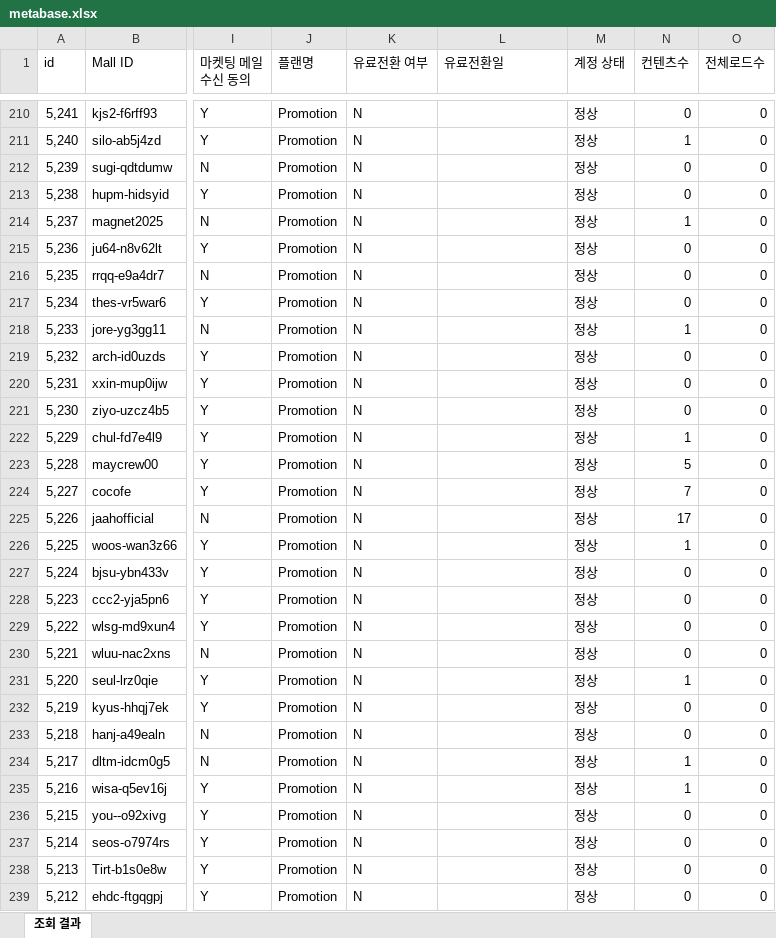
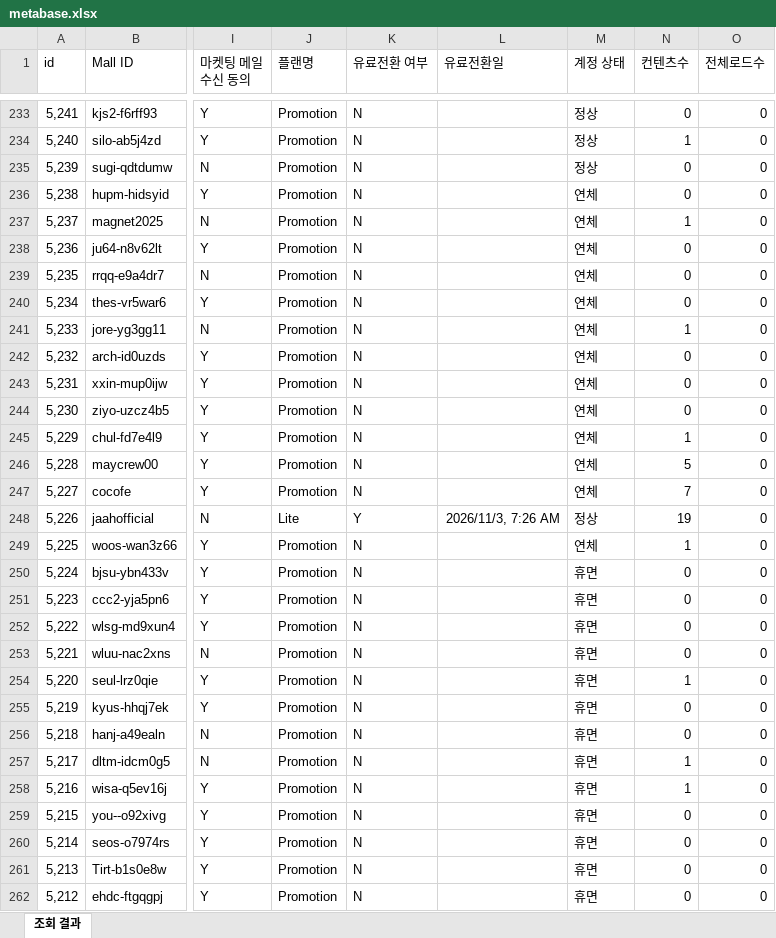
Before and after one commit to CTND-Marketing/charlla, an Excel workbook: data/2026-10/metabase.xlsx, sheet 조회 결과, drawn as a sheet; only a part is shown, gaps mark what is left out; values as stored, in another font and other column widths than the file's, no borders; addresses are those after the commit; the diff covers the shown part only; the diff names each change by its address in the sheet, - before the commit and + after, or states it on an @@ line.

```diff
--- a/data/2026-10/metabase.xlsx (sheet 조회 결과)
+++ b/data/2026-10/metabase.xlsx (sheet 조회 결과)
-M236:M247 (계정 상태): 정상
+M236:M247 (계정 상태): 연체
-J248 (플랜명): Promotion
+J248 (플랜명): Lite
-K248 (유료전환 여부): N
+K248 (유료전환 여부): Y
-L248 (유료전환일): (empty)
+L248 (유료전환일): 2026/11/3, 7:26 AM
-N248 (컨텐츠수): 17
+N248 (컨텐츠수): 19
-M249 (계정 상태): 정상
+M249 (계정 상태): 연체
-M250:M262 (계정 상태): 정상
+M250:M262 (계정 상태): 휴면
```
Also changed, not shown: 23 added rows, 4 removed rows and 136 edited cells elsewhere in this sheet, 2 other files.
